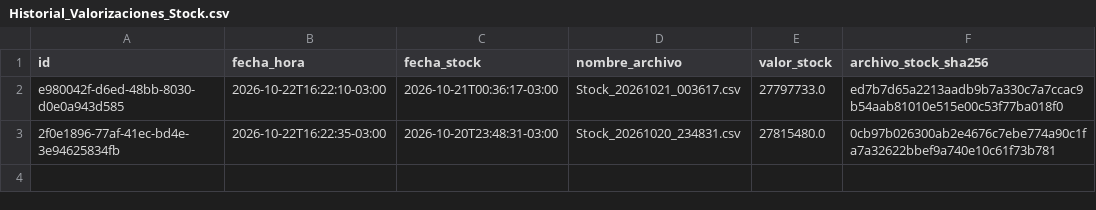
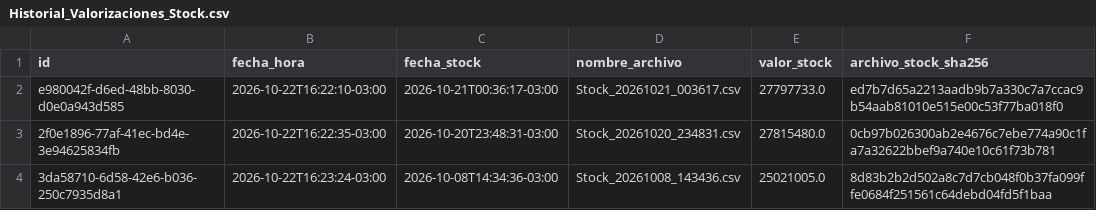
Before and after one commit to litomorin-source/grido-planner-labs, a CSV file: data/Historial_Valorizaciones_Stock.csv, drawn as a sheet; the diff names each change by its address in the sheet, - before the commit and + after, or states it on an @@ line.

Commit message:
Registrar valorización de stock 2026-10-08 14:34

```diff
--- a/data/Historial_Valorizaciones_Stock.csv
+++ b/data/Historial_Valorizaciones_Stock.csv
+row 4: 3da58710-6d58-42e6-b036-250c7935d8a1 | 2026-10-22T16:23:24-03:00 | 2026-10-08T14:34:36-03:00 | Stock_20261008_143436.csv | 25021005.0 | 8d83b2b2d502a8c7d7cb048f0b37fa099ffe0684f251561c64debd04fd5f1baa
```
